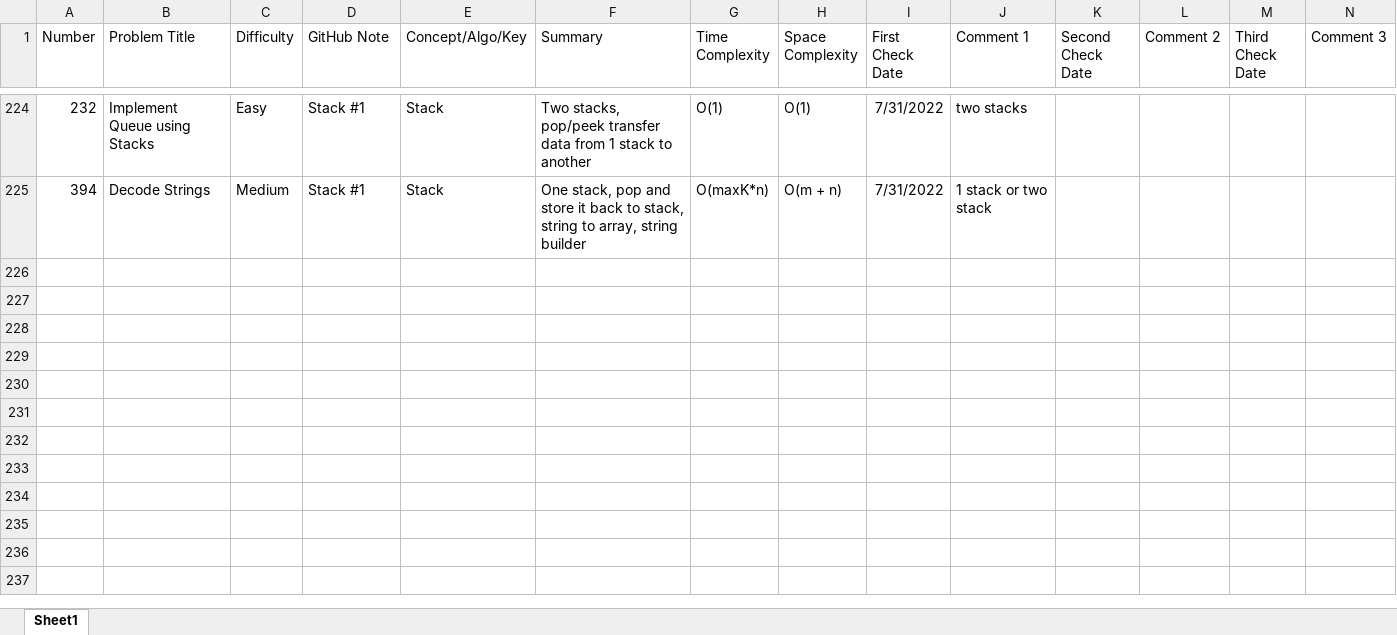
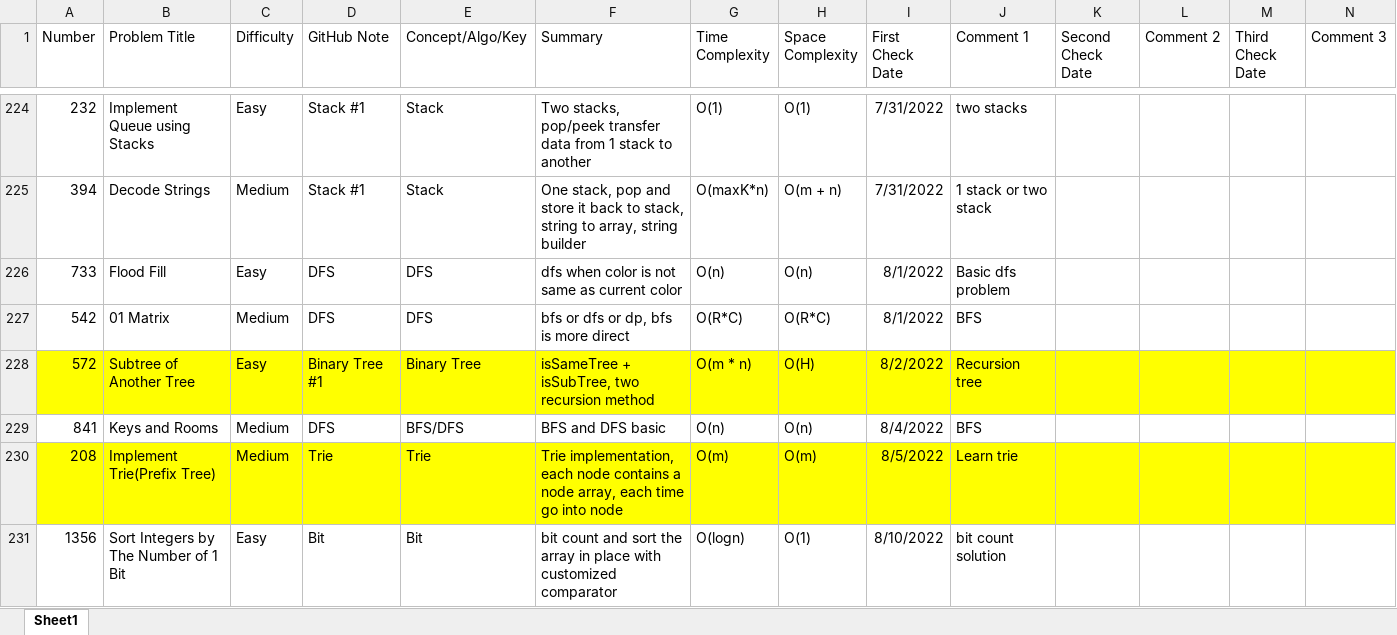
Before and after one commit to hhhwenjun/leetcode-note-java, an Excel workbook: LeeCode Summary.xlsx.xlsx, sheet Sheet1, drawn as a sheet; only a part is shown, gaps mark what is left out; values as stored, in another font and other column widths than the file's, no borders; the diff covers the shown part only; the diff names each change by its address in the sheet, - before the commit and + after, or states it on an @@ line.

```diff
--- a/LeeCode Summary.xlsx.xlsx (sheet Sheet1)
+++ b/LeeCode Summary.xlsx.xlsx (sheet Sheet1)
+row 226: 733 | Flood Fill | Easy | DFS | DFS | dfs when color is not same as current color | O(n) | O(n) | 8/1/2022 | Basic dfs problem
+row 227: 542 | 01 Matrix | Medium | DFS | DFS | bfs or dfs or dp, bfs is more direct | O(R*C) | O(R*C) | 8/1/2022 | BFS
+row 228: 572 | Subtree of Another Tree | Easy | Binary Tree #1 | Binary Tree | isSameTree + isSubTree, two recursion method | O(m * n) | O(H) | 8/2/2022 | Recursion tree
+row 229: 841 | Keys and Rooms | Medium | DFS | BFS/DFS | BFS and DFS basic | O(n) | O(n) | 8/4/2022 | BFS
+row 230: 208 | Implement Trie(Prefix Tree) | Medium | Trie | Trie | Trie implementation, each node contains a node array, each time go into node | O(m) | O(m) | 8/5/2022 | Learn trie
+row 231: 1356 | Sort Integers by The Number of 1 Bit | Easy | Bit | Bit | bit count and sort the array in place with customized comparator | O(logn) | O(1) | 8/10/2022 | bit count solution
```
Also changed, not shown: 6 added rows, 2 edited cells and cell formats elsewhere in this sheet, 12 other files.
